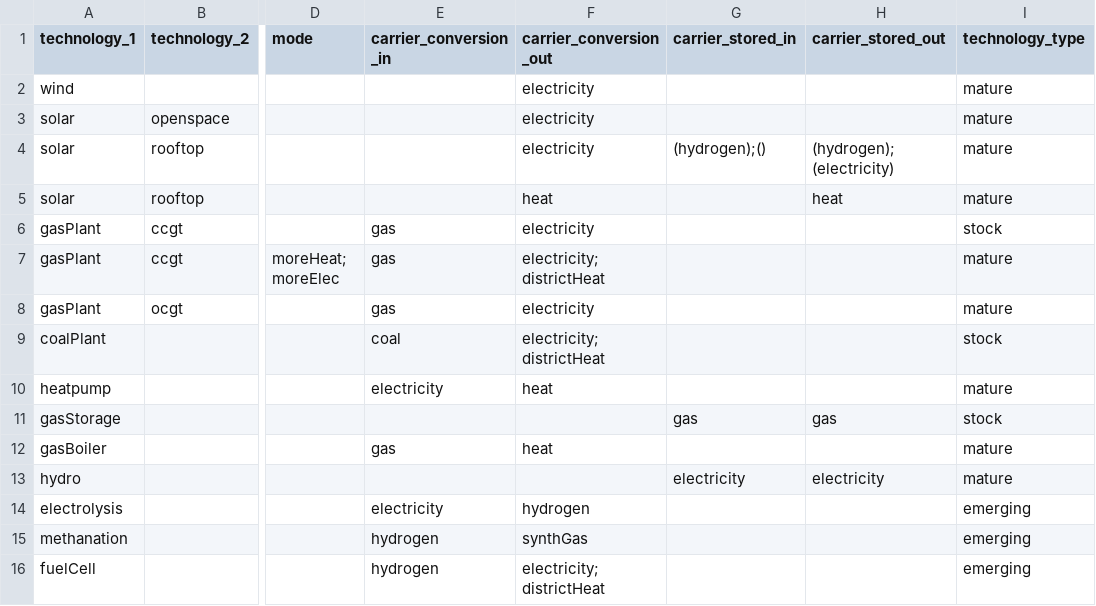
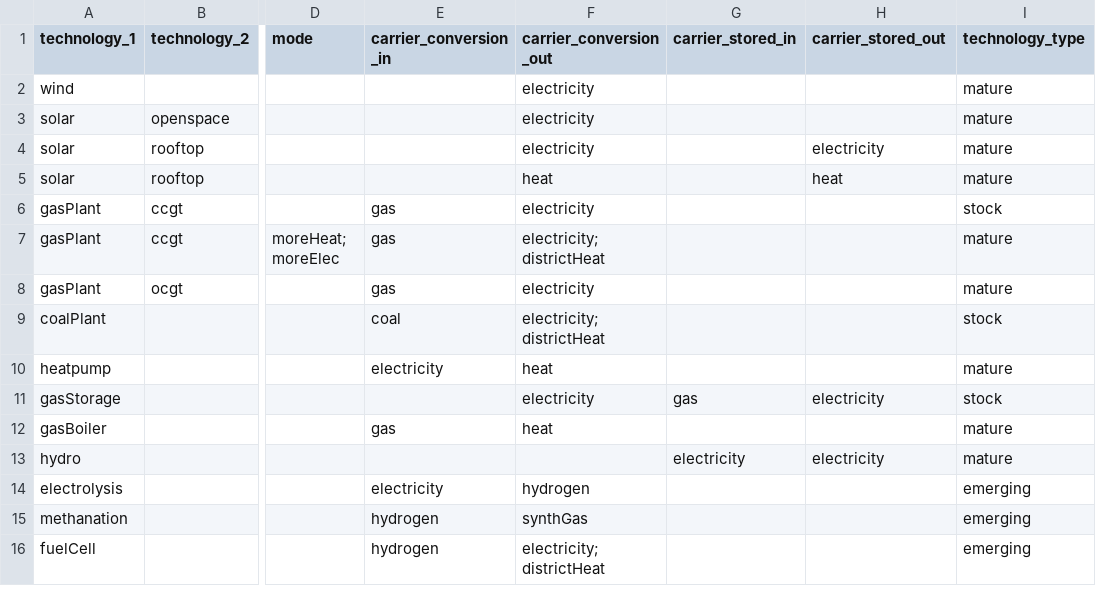
Before and after one commit to leonardgoeke/AnyMOD.jl, a CSV file: examples/demo/set_technology.csv, drawn as a sheet; only a part is shown, gaps mark what is left out; the diff names each change by its address in the sheet, - before the commit and + after, or states it on an @@ line.

```diff
--- a/examples/demo/set_technology.csv
+++ b/examples/demo/set_technology.csv
-G4 (carrier_stored_in): (hydrogen);()
+G4 (carrier_stored_in): (empty)
-H4 (carrier_stored_out): (hydrogen); (electricity)
+H4 (carrier_stored_out): electricity
-F11 (carrier_conversion_out): (empty)
+F11 (carrier_conversion_out): electricity
-H11 (carrier_stored_out): gas
+H11 (carrier_stored_out): electricity
```
Also changed, not shown: examples/demo/par_testRetro1.csv, examples/demo/set_carrier.csv, 12 other files.
